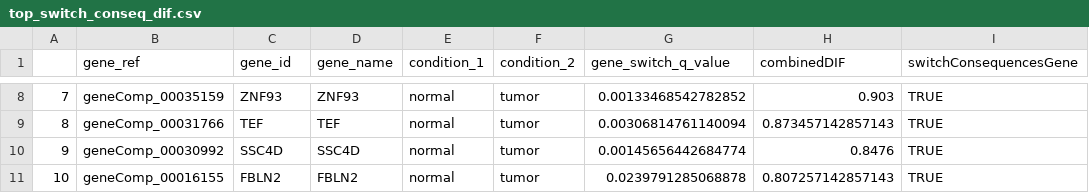
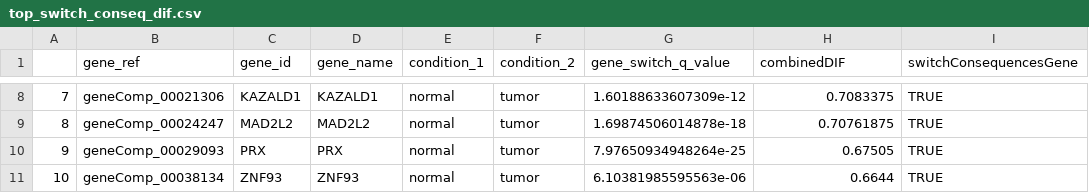
Before and after one commit to razmia02/Isoform_Switch_Analysis, a CSV file: isoformswitchanalyzer/results/top_switch_conseq_dif.csv, drawn as a sheet; only a part is shown, gaps mark what is left out; the diff covers the shown part only; the diff names each change by its address in the sheet, - before the commit and + after, or states it on an @@ line.

```diff
--- a/isoformswitchanalyzer/results/top_switch_conseq_dif.csv
+++ b/isoformswitchanalyzer/results/top_switch_conseq_dif.csv
-B8 (gene_ref): geneComp_00035159
+B8 (gene_ref): geneComp_00021306
-C8 (gene_id): ZNF93
+C8 (gene_id): KAZALD1
-D8 (gene_name): ZNF93
+D8 (gene_name): KAZALD1
-G8 (gene_switch_q_value): 0.00133468542782852
+G8 (gene_switch_q_value): 1.60188633607309e-12
-H8 (combinedDIF): 0.903
+H8 (combinedDIF): 0.7083375
-B9 (gene_ref): geneComp_00031766
+B9 (gene_ref): geneComp_00024247
-C9 (gene_id): TEF
+C9 (gene_id): MAD2L2
-D9 (gene_name): TEF
+D9 (gene_name): MAD2L2
-G9 (gene_switch_q_value): 0.00306814761140094
+G9 (gene_switch_q_value): 1.69874506014878e-18
-H9 (combinedDIF): 0.873457142857143
+H9 (combinedDIF): 0.70761875
-B10 (gene_ref): geneComp_00030992
+B10 (gene_ref): geneComp_00029093
-C10 (gene_id): SSC4D
+C10 (gene_id): PRX
-D10 (gene_name): SSC4D
+D10 (gene_name): PRX
-G10 (gene_switch_q_value): 0.00145656442684774
+G10 (gene_switch_q_value): 7.97650934948264e-25
-H10 (combinedDIF): 0.8476
+H10 (combinedDIF): 0.67505
-B11 (gene_ref): geneComp_00016155
+B11 (gene_ref): geneComp_00038134
-C11 (gene_id): FBLN2
+C11 (gene_id): ZNF93
-D11 (gene_name): FBLN2
+D11 (gene_name): ZNF93
-G11 (gene_switch_q_value): 0.0239791285068878
+G11 (gene_switch_q_value): 6.10381985595563e-06
-H11 (combinedDIF): 0.807257142857143
+H11 (combinedDIF): 0.6644
```
Also changed, not shown: 28 edited cells elsewhere in this file, isoformswitchanalyzer/results/top_switch_conseq_q.csv, 12 other files.
